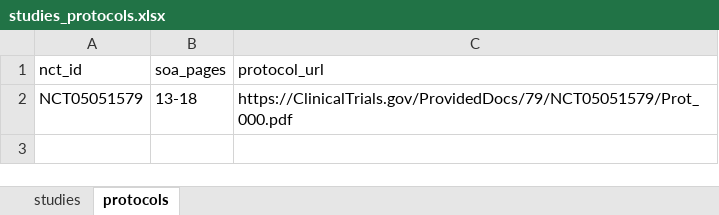
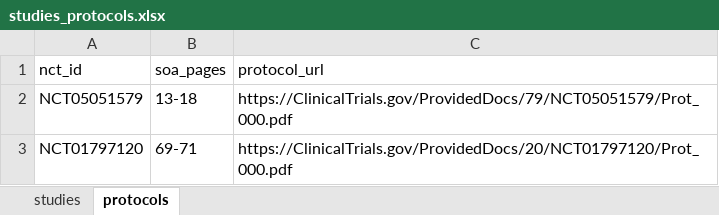
Before and after one commit to kerfors/soa2usdm-collections, an Excel workbook: collections/misc_studies/studies_protocols.xlsx, sheet protocols, drawn as a sheet; values as stored, in another font and other column widths than the file's, no borders; the diff names each change by its address in the sheet, - before the commit and + after, or states it on an @@ line.

```diff
--- a/collections/misc_studies/studies_protocols.xlsx (sheet protocols)
+++ b/collections/misc_studies/studies_protocols.xlsx (sheet protocols)
+row 3: NCT01797120 | 69-71 | https://ClinicalTrials.gov/ProvidedDocs/20/NCT01797120/Prot_000.pdf
```
Also changed, not shown: sheet studies, 21 other files.
